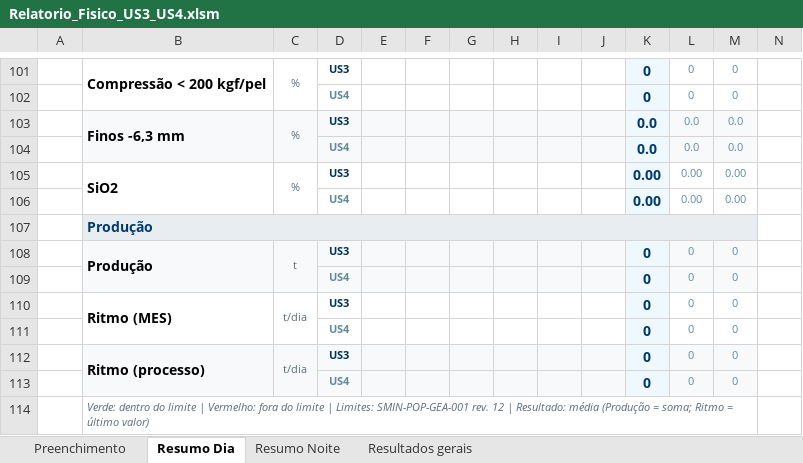
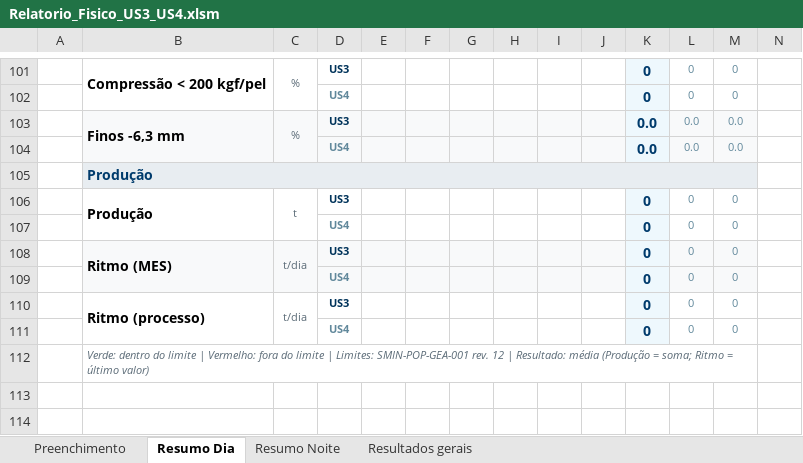
Before and after one commit to forl-felipe/lab-analise-mes, an Excel workbook: passagem_turno_fisico/Relatorio_Fisico_US3_US4.xlsm, sheet Resumo Dia, drawn as a sheet; only a part is shown, gaps mark what is left out; values as stored, in another font and other column widths than the file's, no borders; charts and pictures and conditional formats not drawn; removed rows and columns are numbered as before the commit, all else as after; rows hold the shown columns only; the diff names each change by its address in the sheet, - before the commit and + after, or states it on an @@ line.

```diff
--- a/passagem_turno_fisico/Relatorio_Fisico_US3_US4.xlsm (sheet Resumo Dia)
+++ b/passagem_turno_fisico/Relatorio_Fisico_US3_US4.xlsm (sheet Resumo Dia)
-row 105: P21U3 | SiO2 | % | US3 |  |  |  |  |  |  | 0.00 | 0.00 | 0.00
-row 106: P21U4 |  |  | US4 |  |  |  |  |  |  | 0.00 | 0.00 | 0.00
+row 106: P21U3 | Produção | t | US3 |  |  |  |  |  |  | 0 | 0 | 0
+row 107: P21U4 |  |  | US4 |  |  |  |  |  |  | 0 | 0 | 0
-B108: Produção
+B108: Ritmo (MES)
-C108: t
+C108: t/dia
-B110: Ritmo (MES)
+B110: Ritmo (processo)
-row 112: P24U3 | Ritmo (processo) | t/dia | US3 |  |  |  |  |  |  | 0 | 0 | 0
-row 113: P24U4 |  |  | US4 |  |  |  |  |  |  | 0 | 0 | 0
```
Also changed, not shown: sheet Resultados gerais, sheet Resumo Noite, formulas that keep their value, informativo_quimico_us34/Relatorio_Quimico_US3_US4.xlsm, 6 other files.
